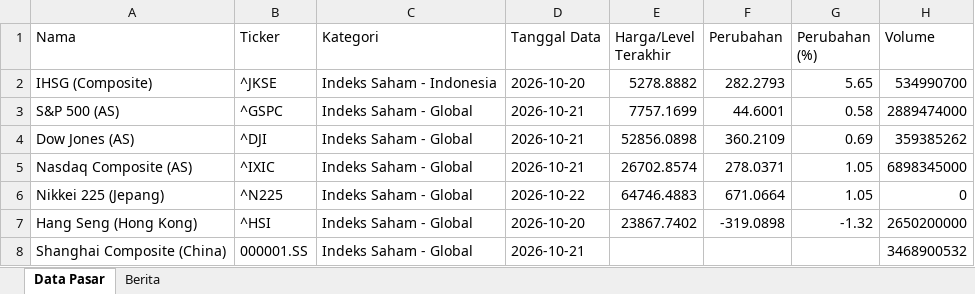
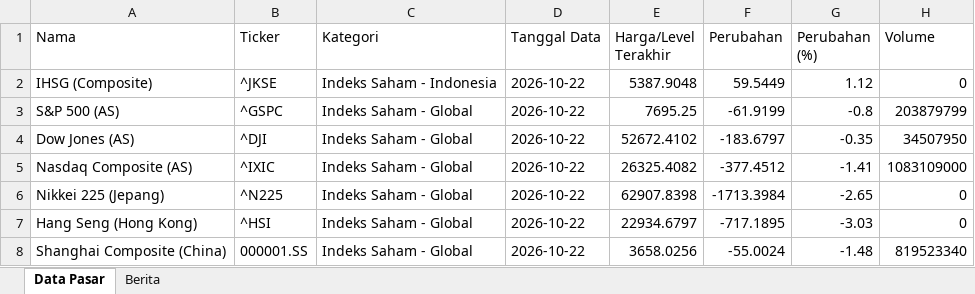
Before and after one commit to misabdussalam/market-news-tracker, an Excel workbook: data/market_news_latest.xlsx, sheet Data Pasar, drawn as a sheet; only a part is shown; values as stored, in another font and other column widths than the file's, no borders; the diff covers the shown part only; the diff names each change by its address in the sheet, - before the commit and + after, or states it on an @@ line.

```diff
--- a/data/market_news_latest.xlsx (sheet Data Pasar)
+++ b/data/market_news_latest.xlsx (sheet Data Pasar)
-D2 (Tanggal Data): 2026-10-20
+D2 (Tanggal Data): 2026-10-22
-E2 (Harga/Level Terakhir): 5278.8882
+E2 (Harga/Level Terakhir): 5387.9048
-F2 (Perubahan): 282.2793
+F2 (Perubahan): 59.5449
-G2 (Perubahan (%)): 5.65
+G2 (Perubahan (%)): 1.12
-H2 (Volume): 534990700
+H2 (Volume): 0
-D3:D5 (Tanggal Data): 2026-10-21
+D3:D5 (Tanggal Data): 2026-10-22
-E3 (Harga/Level Terakhir): 7757.1699
+E3 (Harga/Level Terakhir): 7695.25
-F3 (Perubahan): 44.6001
+F3 (Perubahan): -61.9199
-G3 (Perubahan (%)): 0.58
+G3 (Perubahan (%)): -0.8
-H3 (Volume): 2889474000
+H3 (Volume): 203879799
-E4 (Harga/Level Terakhir): 52856.0898
+E4 (Harga/Level Terakhir): 52672.4102
-F4 (Perubahan): 360.2109
+F4 (Perubahan): -183.6797
-G4 (Perubahan (%)): 0.69
+G4 (Perubahan (%)): -0.35
-H4 (Volume): 359385262
+H4 (Volume): 34507950
-E5 (Harga/Level Terakhir): 26702.8574
+E5 (Harga/Level Terakhir): 26325.4082
-F5 (Perubahan): 278.0371
+F5 (Perubahan): -377.4512
-G5 (Perubahan (%)): 1.05
+G5 (Perubahan (%)): -1.41
-H5 (Volume): 6898345000
+H5 (Volume): 1083109000
-E6 (Harga/Level Terakhir): 64746.4883
+E6 (Harga/Level Terakhir): 62907.8398
-F6 (Perubahan): 671.0664
+F6 (Perubahan): -1713.3984
-G6 (Perubahan (%)): 1.05
+G6 (Perubahan (%)): -2.65
-D7 (Tanggal Data): 2026-10-20
+D7 (Tanggal Data): 2026-10-22
-E7 (Harga/Level Terakhir): 23867.7402
+E7 (Harga/Level Terakhir): 22934.6797
-F7 (Perubahan): -319.0898
+F7 (Perubahan): -717.1895
-G7 (Perubahan (%)): -1.32
+G7 (Perubahan (%)): -3.03
-H7 (Volume): 2650200000
+H7 (Volume): 0
-D8 (Tanggal Data): 2026-10-21
+D8 (Tanggal Data): 2026-10-22
-E8 (Harga/Level Terakhir): (empty)
+E8 (Harga/Level Terakhir): 3658.0256
-F8 (Perubahan): (empty)
+F8 (Perubahan): -55.0024
-G8 (Perubahan (%)): (empty)
+G8 (Perubahan (%)): -1.48
-H8 (Volume): 3468900532
+H8 (Volume): 819523340
```
Also changed, not shown: 130 edited cells elsewhere in this sheet, sheet Berita, 3 other files.
